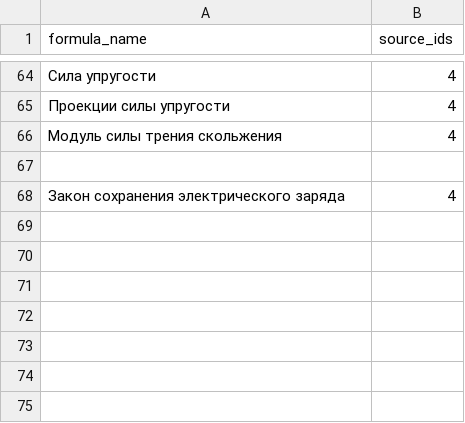
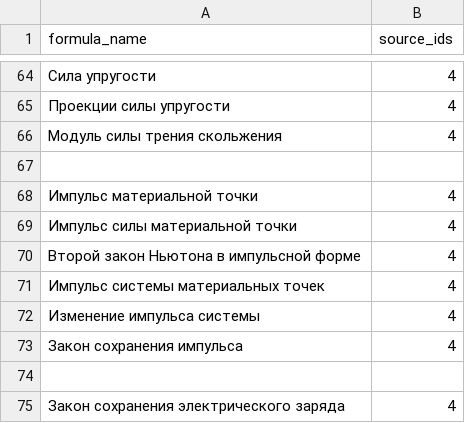
Before and after one commit to aleksandr-praded/physics-reference, a CSV file: data/formula_sources.csv, drawn as a sheet; only a part is shown, gaps mark what is left out.

```diff
--- a/data/formula_sources.csv
+++ b/data/formula_sources.csv
@@ -67,2 +67,9 @@
 
+"Импульс материальной точки","4"
+"Импульс силы материальной точки","4"
+"Второй закон Ньютона в импульсной форме","4"
+"Импульс системы материальных точек","4"
+"Изменение импульса системы","4"
+"Закон сохранения импульса","4"
+
 "Закон сохранения электрического заряда","4"
```
Also changed, not shown: data/concept_sources.csv, data/concepts.csv, 3 other files.
